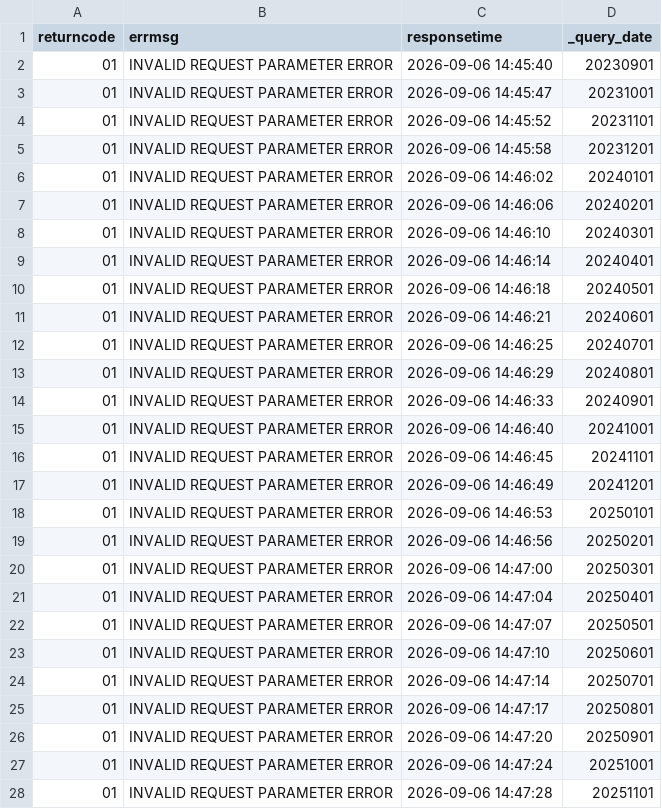
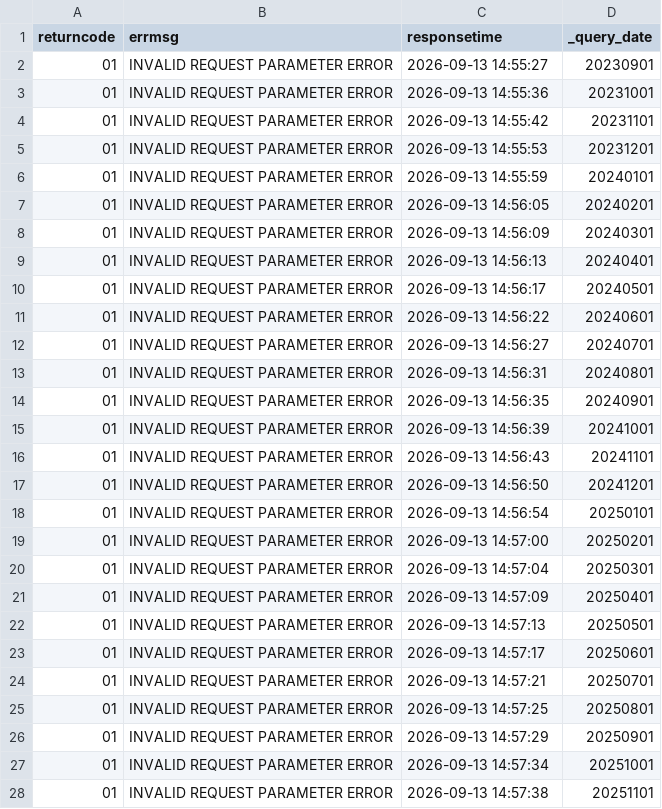
Before and after one commit to Seoyeon-Joo/kopis, a CSV file: data/10_예매통계_기간별.csv, drawn as a sheet; only a part is shown; the diff covers the shown part only.

```diff
--- a/data/10_예매통계_기간별.csv
+++ b/data/10_예매통계_기간별.csv
@@ -1,28 +1,28 @@
 returncode,errmsg,responsetime,_query_date
-01,INVALID REQUEST PARAMETER ERROR,2026-09-06 14:45:40,20230901
-01,INVALID REQUEST PARAMETER ERROR,2026-09-06 14:45:47,20231001
-01,INVALID REQUEST PARAMETER ERROR,2026-09-06 14:45:52,20231101
-01,INVALID REQUEST PARAMETER ERROR,2026-09-06 14:45:58,20231201
-01,INVALID REQUEST PARAMETER ERROR,2026-09-06 14:46:02,20240101
-01,INVALID REQUEST PARAMETER ERROR,2026-09-06 14:46:06,20240201
-01,INVALID REQUEST PARAMETER ERROR,2026-09-06 14:46:10,20240301
-01,INVALID REQUEST PARAMETER ERROR,2026-09-06 14:46:14,20240401
-01,INVALID REQUEST PARAMETER ERROR,2026-09-06 14:46:18,20240501
-01,INVALID REQUEST PARAMETER ERROR,2026-09-06 14:46:21,20240601
-01,INVALID REQUEST PARAMETER ERROR,2026-09-06 14:46:25,20240701
-01,INVALID REQUEST PARAMETER ERROR,2026-09-06 14:46:29,20240801
-01,INVALID REQUEST PARAMETER ERROR,2026-09-06 14:46:33,20240901
-01,INVALID REQUEST PARAMETER ERROR,2026-09-06 14:46:40,20241001
-01,INVALID REQUEST PARAMETER ERROR,2026-09-06 14:46:45,20241101
-01,INVALID REQUEST PARAMETER ERROR,2026-09-06 14:46:49,20241201
-01,INVALID REQUEST PARAMETER ERROR,2026-09-06 14:46:53,20250101
-01,INVALID REQUEST PARAMETER ERROR,2026-09-06 14:46:56,20250201
-01,INVALID REQUEST PARAMETER ERROR,2026-09-06 14:47:00,20250301
-01,INVALID REQUEST PARAMETER ERROR,2026-09-06 14:47:04,20250401
-01,INVALID REQUEST PARAMETER ERROR,2026-09-06 14:47:07,20250501
-01,INVALID REQUEST PARAMETER ERROR,2026-09-06 14:47:10,20250601
-01,INVALID REQUEST PARAMETER ERROR,2026-09-06 14:47:14,20250701
-01,INVALID REQUEST PARAMETER ERROR,2026-09-06 14:47:17,20250801
-01,INVALID REQUEST PARAMETER ERROR,2026-09-06 14:47:20,20250901
-01,INVALID REQUEST PARAMETER ERROR,2026-09-06 14:47:24,20251001
-01,INVALID REQUEST PARAMETER ERROR,2026-09-06 14:47:28,20251101
+01,INVALID REQUEST PARAMETER ERROR,2026-09-13 14:55:27,20230901
+01,INVALID REQUEST PARAMETER ERROR,2026-09-13 14:55:36,20231001
+01,INVALID REQUEST PARAMETER ERROR,2026-09-13 14:55:42,20231101
+01,INVALID REQUEST PARAMETER ERROR,2026-09-13 14:55:53,20231201
+01,INVALID REQUEST PARAMETER ERROR,2026-09-13 14:55:59,20240101
+01,INVALID REQUEST PARAMETER ERROR,2026-09-13 14:56:05,20240201
+01,INVALID REQUEST PARAMETER ERROR,2026-09-13 14:56:09,20240301
+01,INVALID REQUEST PARAMETER ERROR,2026-09-13 14:56:13,20240401
+01,INVALID REQUEST PARAMETER ERROR,2026-09-13 14:56:17,20240501
+01,INVALID REQUEST PARAMETER ERROR,2026-09-13 14:56:22,20240601
+01,INVALID REQUEST PARAMETER ERROR,2026-09-13 14:56:27,20240701
+01,INVALID REQUEST PARAMETER ERROR,2026-09-13 14:56:31,20240801
+01,INVALID REQUEST PARAMETER ERROR,2026-09-13 14:56:35,20240901
+01,INVALID REQUEST PARAMETER ERROR,2026-09-13 14:56:39,20241001
+01,INVALID REQUEST PARAMETER ERROR,2026-09-13 14:56:43,20241101
+01,INVALID REQUEST PARAMETER ERROR,2026-09-13 14:56:50,20241201
+01,INVALID REQUEST PARAMETER ERROR,2026-09-13 14:56:54,20250101
+01,INVALID REQUEST PARAMETER ERROR,2026-09-13 14:57:00,20250201
+01,INVALID REQUEST PARAMETER ERROR,2026-09-13 14:57:04,20250301
+01,INVALID REQUEST PARAMETER ERROR,2026-09-13 14:57:09,20250401
+01,INVALID REQUEST PARAMETER ERROR,2026-09-13 14:57:13,20250501
+01,INVALID REQUEST PARAMETER ERROR,2026-09-13 14:57:17,20250601
+01,INVALID REQUEST PARAMETER ERROR,2026-09-13 14:57:21,20250701
+01,INVALID REQUEST PARAMETER ERROR,2026-09-13 14:57:25,20250801
+01,INVALID REQUEST PARAMETER ERROR,2026-09-13 14:57:29,20250901
+01,INVALID REQUEST PARAMETER ERROR,2026-09-13 14:57:34,20251001
+01,INVALID REQUEST PARAMETER ERROR,2026-09-13 14:57:38,20251101
```
Also changed, not shown: 10 edited cells elsewhere in this file, data/03_공연시설목록.csv, data/04_공연시설상세.csv, 5 other files.
